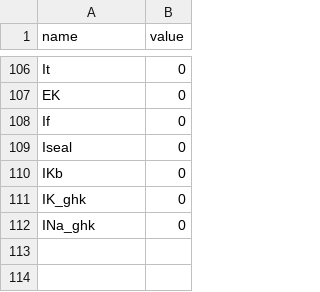
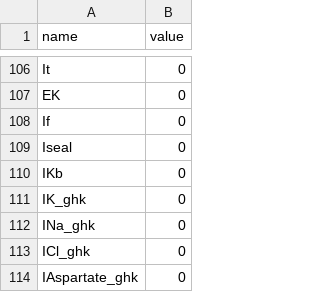
Before and after one commit to humanphysiologylab/pypoptim_old, a CSV file: src/model_ctypes/_koivumaki/legend_algebraic.csv, drawn as a sheet; only a part is shown, gaps mark what is left out.

```diff
--- a/src/model_ctypes/_koivumaki/legend_algebraic.csv
+++ b/src/model_ctypes/_koivumaki/legend_algebraic.csv
@@ -112 +112,3 @@ IK_ghk,0
 INa_ghk,0
+ICl_ghk,0
+IAspartate_ghk,0
```
Also changed, not shown: src/model_ctypes/_koivumaki/legend_constants.csv, 3 other files.
